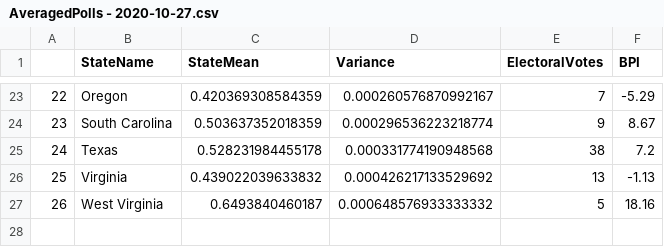
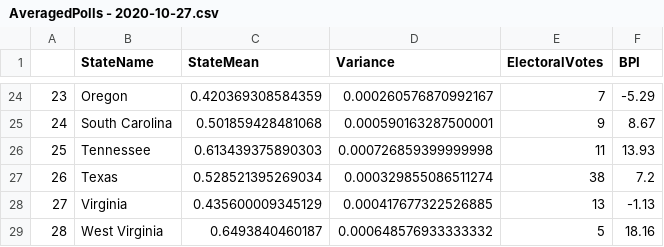
Before and after one commit to 10aDing/Senate-Poll-Averaging, a CSV file: AveragedPolls - 2020-10-27.csv, drawn as a sheet; only a part is shown, gaps mark what is left out; addresses are those after the commit; the diff covers the shown part only; the diff names each change by its address in the sheet, - before the commit and + after, or states it on an @@ line.

```diff
--- a/AveragedPolls - 2020-10-27.csv
+++ b/AveragedPolls - 2020-10-27.csv
@@ column A renumbered from row 19 down @@
-C25 (StateMean): 0.503637352018359
+C25 (StateMean): 0.501859428481068
-D25 (Variance): 0.000296536223218774
+D25 (Variance): 0.000590163287500001
+row 26: 25 | Tennessee | 0.613439375890303 | 0.000726859399999998 | 11 | 13.93
-C27 (StateMean): 0.528231984455178
+C27 (StateMean): 0.528521395269034
-D27 (Variance): 0.000331774190948568
+D27 (Variance): 0.000329855086511274
-C28 (StateMean): 0.439022039633832
+C28 (StateMean): 0.435600009345129
-D28 (Variance): 0.000426217133529692
+D28 (Variance): 0.000417677322526885
```
Also changed, not shown: 1 added row and 30 edited cells elsewhere in this file, 5 other files.
